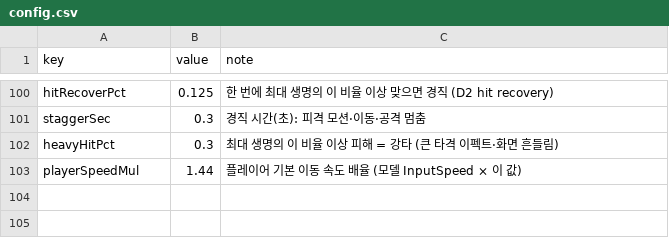
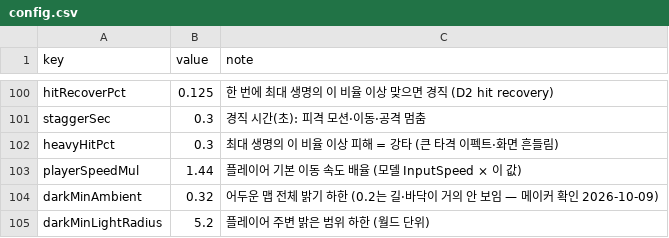
Before and after one commit to mogoshop/catch-and-keep, a CSV file: data/config.csv, drawn as a sheet; only a part is shown, gaps mark what is left out; the diff names each change by its address in the sheet, - before the commit and + after, or states it on an @@ line.

```diff
--- a/data/config.csv
+++ b/data/config.csv
+row 104: darkMinAmbient | 0.32 | 어두운 맵 전체 밝기 하한 (0.2는 길·바닥이 거의 안 보임 — 메이커 확인 2026-10-09)
+row 105: darkMinLightRadius | 5.2 | 플레이어 주변 밝은 범위 하한 (월드 단위)
```
Also changed, not shown: 4 other files.
